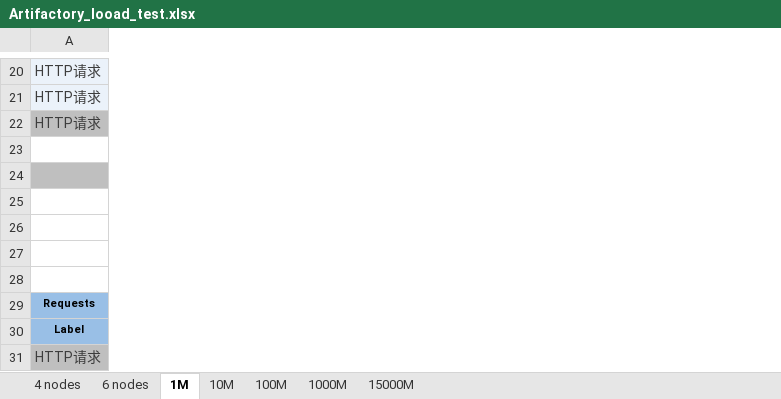
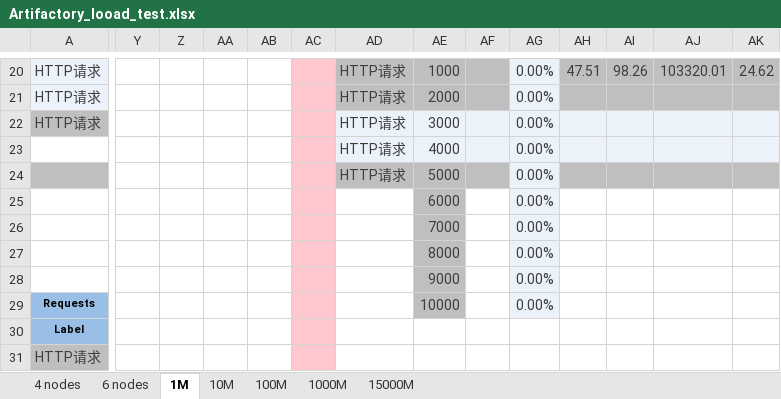
Before and after one commit to PanC123/stress, an Excel workbook: Artifactory_looad_test.xlsx, sheet 1M, drawn as a sheet; only a part is shown, gaps mark what is left out; values as stored, in another font and other column widths than the file's, no borders; charts and pictures and table styles not drawn; rows hold the shown columns only; the diff covers the shown part only; the diff names each change by its address in the sheet, - before the commit and + after, or states it on an @@ line.

```diff
--- a/Artifactory_looad_test.xlsx (sheet 1M)
+++ b/Artifactory_looad_test.xlsx (sheet 1M)
+column Y, empty
+column Z, empty
+column AA, empty
+column AB, empty
+column AC, empty
+column AD, rows 20-24: all HTTP请求
+column AE, rows 20-29: 1000 | 2000 | 3000 | 4000 | 5000 | 6000 | 7000 | 8000 | 9000 | 10000
+column AF, empty
+column AG, rows 20-29: all 0.00%
+column AH, row 20: 47.51
+column AI, row 20: 98.26
+column AJ, row 20: 103320.01
+column AK, row 20: 24.62
-row 23: (empty)
+row 23:  |  |  |  |  |  | HTTP请求 | 4000 |  | 0.00%
-row 24: (empty)
+row 24:  |  |  |  |  |  | HTTP请求 | 5000 |  | 0.00%
-row 25: (empty)
+row 25:  |  |  |  |  |  |  | 6000 |  | 0.00%
-row 26: (empty)
+row 26:  |  |  |  |  |  |  | 7000 |  | 0.00%
-row 27: (empty)
+row 27:  |  |  |  |  |  |  | 8000 |  | 0.00%
-row 28: (empty)
+row 28:  |  |  |  |  |  |  | 9000 |  | 0.00%
```
Also changed, not shown: 10 added rows and 6 edited cells elsewhere in this sheet, charts or pictures, 3 other files.
